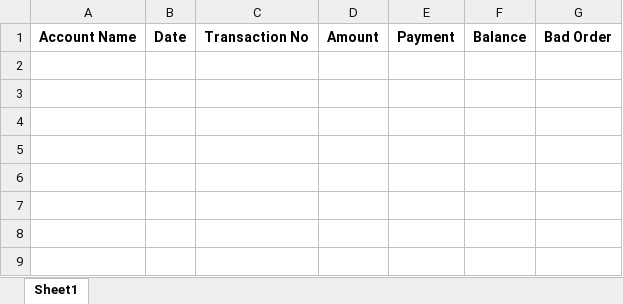
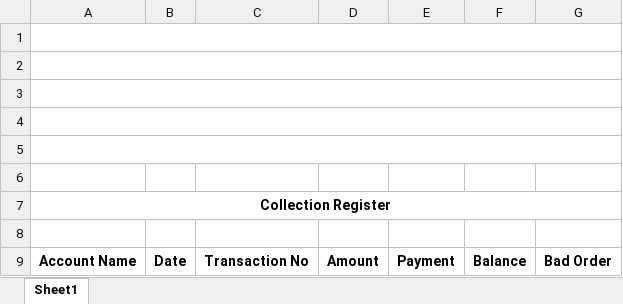
Before and after one commit to RoiJS/Beelina, an Excel workbook: Beelina.API/Templates/ReportTemplates/CustomerCollectionSummaryReport_Template.xlsx, sheet Sheet1, drawn as a sheet; values as stored, in another font and other column widths than the file's, no borders; the diff names each change by its address in the sheet, - before the commit and + after, or states it on an @@ line.

Commit message:
#237-Enhanced Customer Summary Collection Report

```diff
--- a/Beelina.API/Templates/ReportTemplates/CustomerCollectionSummaryReport_Template.xlsx (sheet Sheet1)
+++ b/Beelina.API/Templates/ReportTemplates/CustomerCollectionSummaryReport_Template.xlsx (sheet Sheet1)
+row 1: (empty)
+row 2: (empty)
+row 3: (empty)
+row 4: (empty)
+row 5: (empty)
+row 6: (empty)
+row 7: Collection Register
+row 8: (empty)
```
Also changed, not shown: 3 other files.
